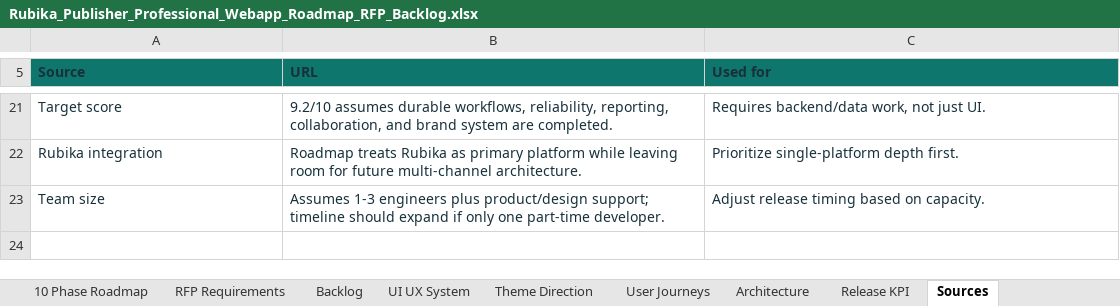
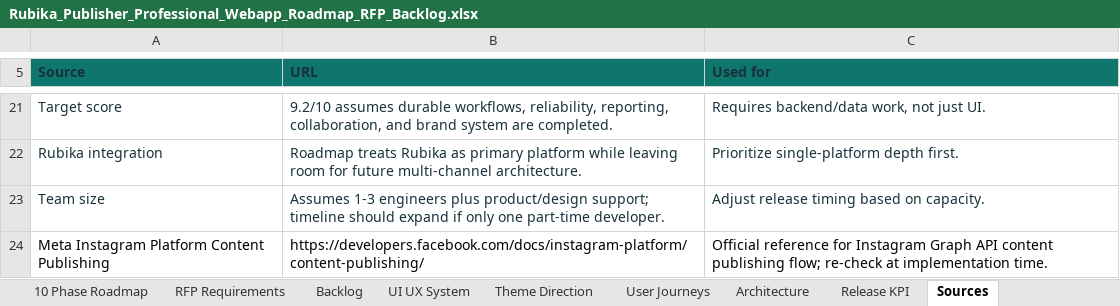
Before and after one commit to reza96ah-ship-it/rubika-publisher-mvp, an Excel workbook: outputs/pro_roadmap/Rubika_Publisher_Professional_Webapp_Roadmap_RFP_Backlog.xlsx, sheet Sources, drawn as a sheet; only a part is shown, gaps mark what is left out; values as stored, in another font and other column widths than the file's, no borders; table styles not drawn; the diff names each change by its address in the sheet, - before the commit and + after, or states it on an @@ line.

Commit message:
Add editor background tools and Instagram roadmap

```diff
--- a/outputs/pro_roadmap/Rubika_Publisher_Professional_Webapp_Roadmap_RFP_Backlog.xlsx (sheet Sources)
+++ b/outputs/pro_roadmap/Rubika_Publisher_Professional_Webapp_Roadmap_RFP_Backlog.xlsx (sheet Sources)
+row 24: Meta Instagram Platform Content Publishing | https://developers.facebook.com/docs/instagram-platform/content-publishing/ | Official reference for Instagram Graph API content publishing flow; re-check at implementation time.
```
Also changed, not shown: sheet Backlog, sheet RFP Requirements, sheet 10 Phase Roadmap, charts or pictures, 3 other files.
